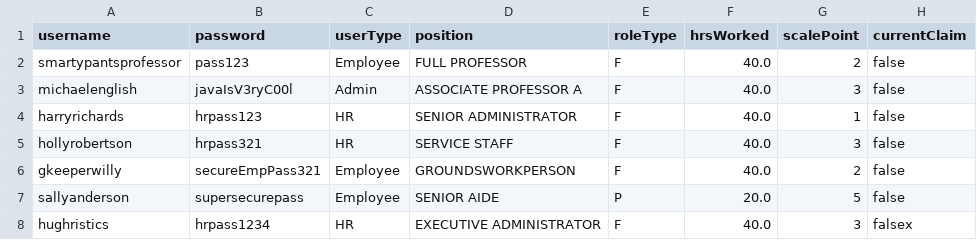
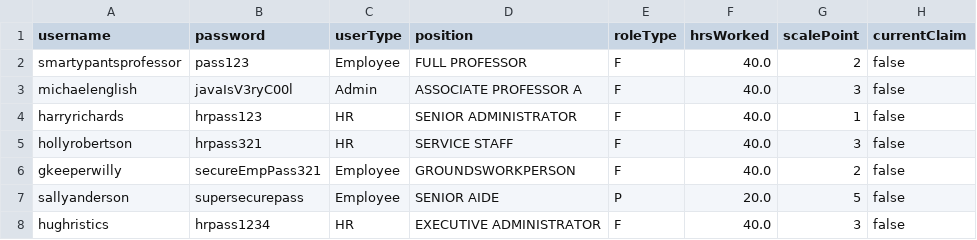
Before and after one commit to rblaq04/CS4013_Java_Project, a CSV file: users.csv, drawn as a sheet.

```diff
--- a/users.csv
+++ b/users.csv
@@ -7,2 +7,2 @@ gkeeperwilly,secureEmpPass321,Employee,GROUNDSWORKPERSON,F,40.0,2,false
 sallyanderson,supersecurepass,Employee,SENIOR AIDE,P,20.0,5,false
-hughristics,hrpass1234,HR,EXECUTIVE ADMINISTRATOR,F,40.0,3,falsex
+hughristics,hrpass1234,HR,EXECUTIVE ADMINISTRATOR,F,40.0,3,false
```
Also changed, not shown: payslips.csv, 1 other file.
